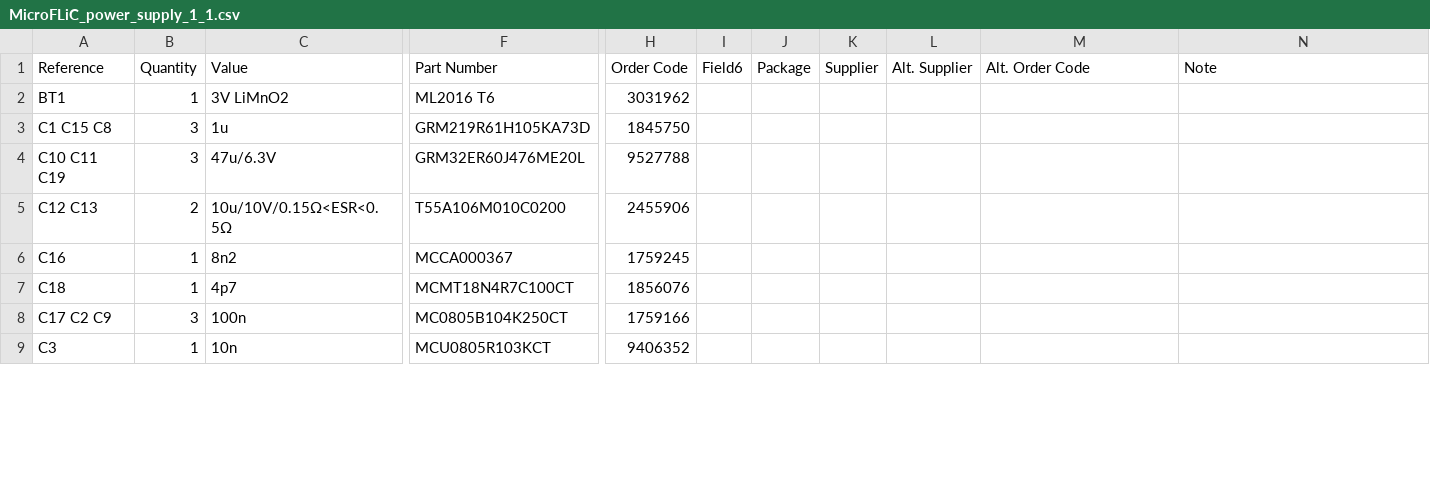
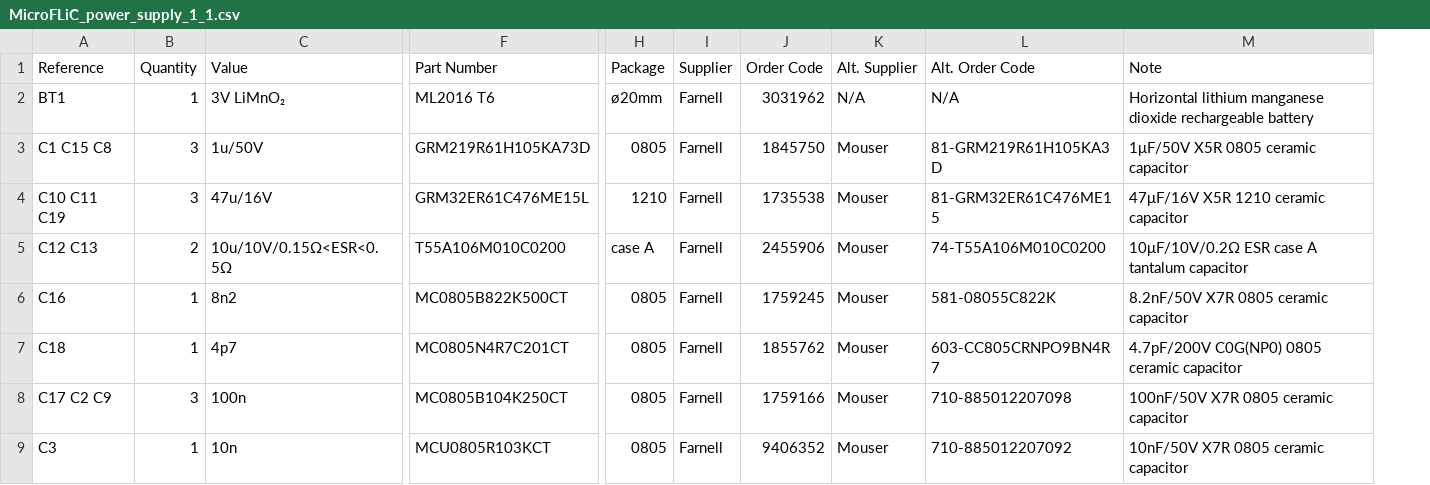
Before and after one commit to jnedbal/MicroFLiC_power_supply_1_1, a CSV file: MicroFLiC_power_supply_1_1.csv, drawn as a sheet; only a part is shown, gaps mark what is left out; removed rows and columns are numbered as before the commit, all else as after; the diff covers the shown part only; the diff names each change by its address in the sheet, - before the commit and + after, or states it on an @@ line.

Commit message:
Added detailed part descriptions

```diff
--- a/MicroFLiC_power_supply_1_1.csv
+++ b/MicroFLiC_power_supply_1_1.csv
+column H (Package), rows 2-9: ø20mm | 0805 | 1210 | case A | 0805 | 0805 | 0805 | 0805
+column I (Supplier), rows 2-9: all Farnell
-column I (Field6), empty
-column J (Package), empty
-column K (Supplier), empty
-C2 (Value): 3V LiMnO2
+C2 (Value): 3V LiMnO₂
-K2 (Alt. Supplier): (empty)
+K2 (Alt. Supplier): N/A
-L2 (Alt. Order Code): (empty)
+L2 (Alt. Order Code): N/A
-M2 (Note): (empty)
+M2 (Note): Horizontal lithium manganese dioxide rechargeable battery
-C3 (Value): 1u
+C3 (Value): 1u/50V
-K3:K9 (Alt. Supplier): (empty)
+K3:K9 (Alt. Supplier): Mouser
-L3 (Alt. Order Code): (empty)
+L3 (Alt. Order Code): 81-GRM219R61H105KA3D
-M3 (Note): (empty)
+M3 (Note): 1μF/50V X5R 0805 ceramic capacitor
-C4 (Value): 47u/6.3V
+C4 (Value): 47u/16V
-F4 (Part Number): GRM32ER60J476ME20L
+F4 (Part Number): GRM32ER61C476ME15L
-J4 (Order Code): 9527788
+J4 (Order Code): 1735538
-L4 (Alt. Order Code): (empty)
+L4 (Alt. Order Code): 81-GRM32ER61C476ME15
-M4 (Note): (empty)
+M4 (Note): 47μF/16V X5R 1210 ceramic capacitor
-L5 (Alt. Order Code): (empty)
+L5 (Alt. Order Code): 74-T55A106M010C0200
-M5 (Note): (empty)
+M5 (Note): 10μF/10V/0.2Ω ESR case A tantalum capacitor
-F6 (Part Number): MCCA000367
+F6 (Part Number): MC0805B822K500CT
-L6 (Alt. Order Code): (empty)
+L6 (Alt. Order Code): 581-08055C822K
-M6 (Note): (empty)
+M6 (Note): 8.2nF/50V X7R 0805 ceramic capacitor
-F7 (Part Number): MCMT18N4R7C100CT
+F7 (Part Number): MC0805N4R7C201CT
-J7 (Order Code): 1856076
+J7 (Order Code): 1855762
-L7 (Alt. Order Code): (empty)
+L7 (Alt. Order Code): 603-CC805CRNPO9BN4R7
-M7 (Note): (empty)
+M7 (Note): 4.7pF/200V C0G(NP0) 0805 ceramic capacitor
-L8 (Alt. Order Code): (empty)
+L8 (Alt. Order Code): 710-885012207098
-M8 (Note): (empty)
+M8 (Note): 100nF/50V X7R 0805 ceramic capacitor
-L9 (Alt. Order Code): (empty)
+L9 (Alt. Order Code): 710-885012207092
-M9 (Note): (empty)
+M9 (Note): 10nF/50V X7R 0805 ceramic capacitor
```
Also changed, not shown: 1 removed row and 108 edited cells elsewhere in this file, 10 other files.
